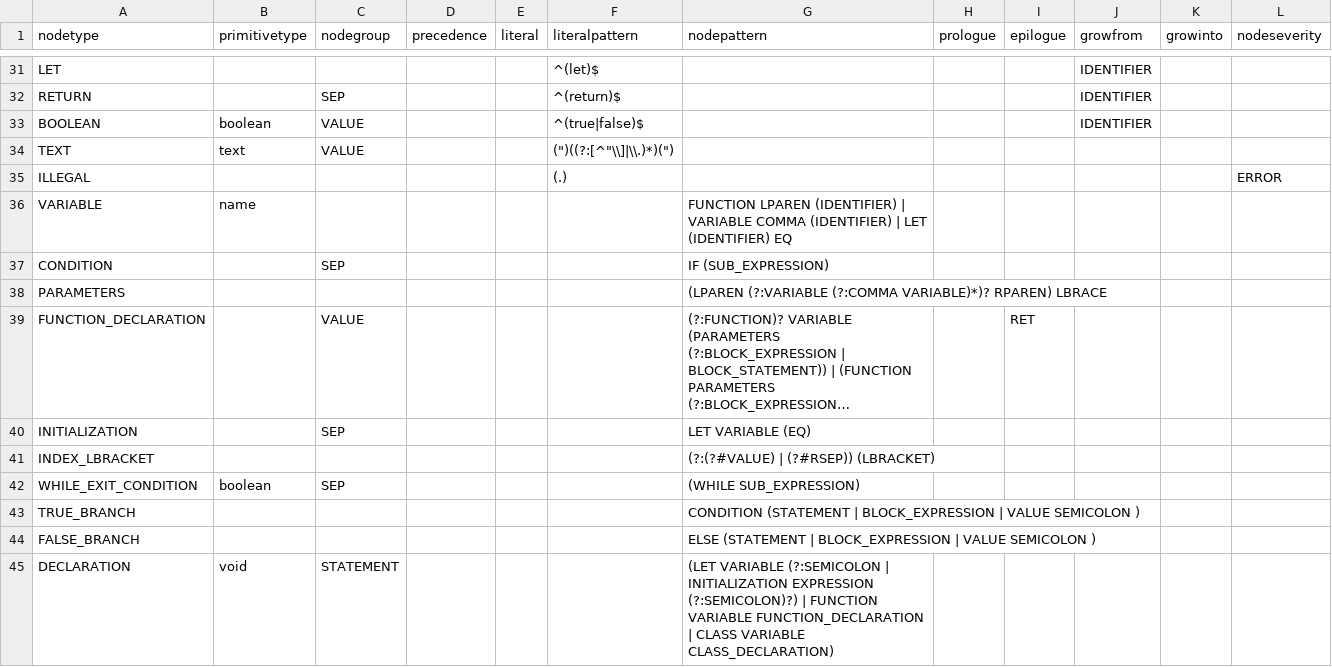
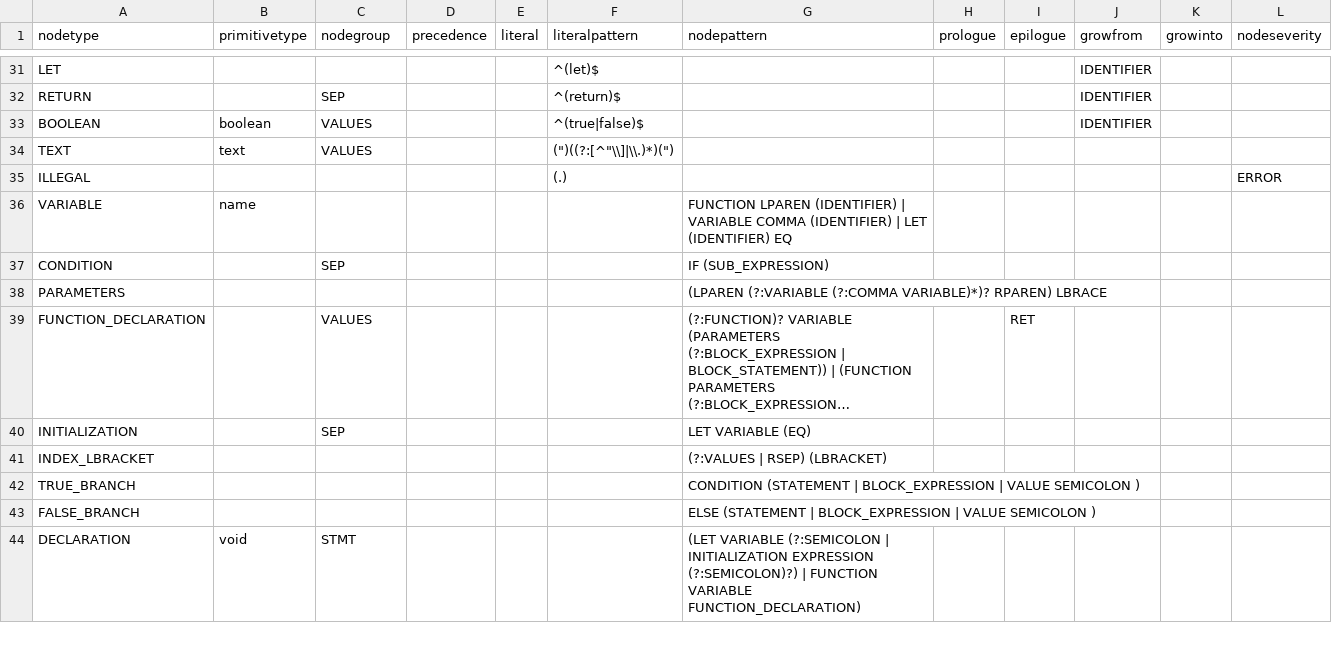
Before and after one commit to soft-lang/soft, a CSV file: languages/monkey/node_types.csv, drawn as a sheet; only a part is shown, gaps mark what is left out; long unchanged cells end in …; removed rows and columns are numbered as before the commit, all else as after; the diff covers the shown part only; the diff names each change by its address in the sheet, - before the commit and + after, or states it on an @@ line.

```diff
--- a/languages/monkey/node_types.csv
+++ b/languages/monkey/node_types.csv
-C33:C34 (nodegroup): VALUE
+C33:C34 (nodegroup): VALUES
-C39 (nodegroup): VALUE
+C39 (nodegroup): VALUES
-G41 (nodepattern): (?:(?#VALUE) | (?#RSEP)) (LBRACKET)
+G41 (nodepattern): (?:VALUES | RSEP) (LBRACKET)
-row 42: WHILE_EXIT_CONDITION | boolean | SEP |  |  |  | (WHILE SUB_EXPRESSION)
-C44 (nodegroup): STATEMENT
+C44 (nodegroup): STMT
-G44 (nodepattern): …FUNCTION VARIABLE FUNCTION_DECLARATION | CLASS VARIABLE CLASS_DECLARATION)
+G44 (nodepattern): …FUNCTION VARIABLE FUNCTION_DECLARATION)
```
Also changed, not shown: 1 removed row and 21 edited cells elsewhere in this file, 7 other files.
